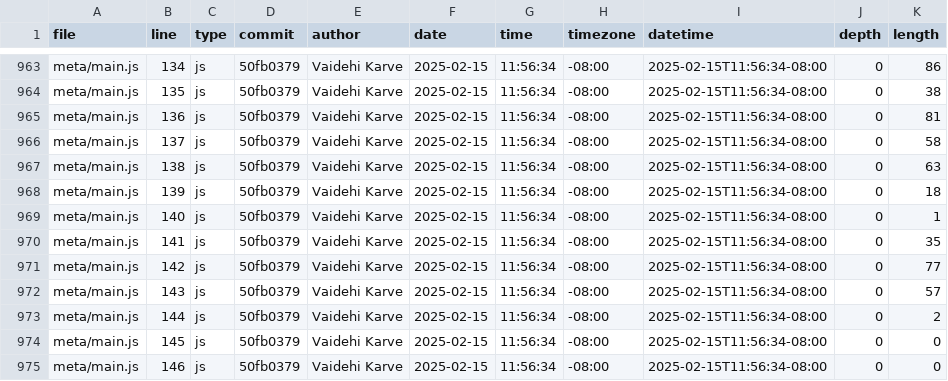
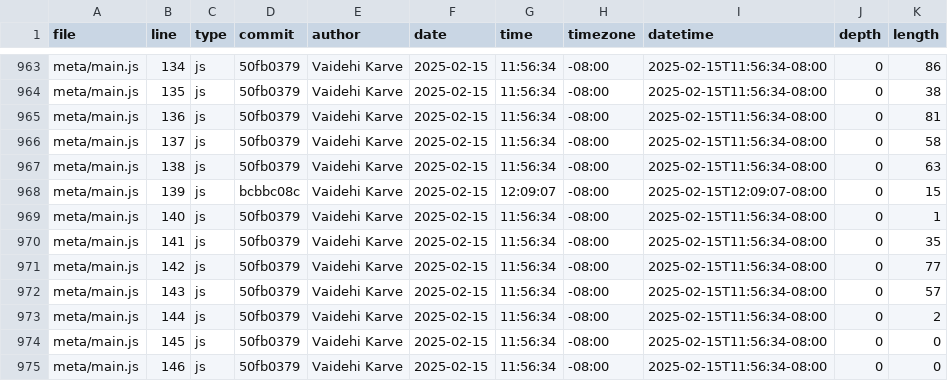
Before and after one commit to vaidehi-karve/portfolio, a CSV file: meta/loc.csv, drawn as a sheet; only a part is shown, gaps mark what is left out.

```diff
--- a/meta/loc.csv
+++ b/meta/loc.csv
@@ -967,3 +967,3 @@ meta/main.js,137,js,50fb0379,Vaidehi Karve,2025-02-15,11:56:34,-08:00,2025-02-15
 meta/main.js,138,js,50fb0379,Vaidehi Karve,2025-02-15,11:56:34,-08:00,2025-02-15T11:56:34-08:00,0,63
-meta/main.js,139,js,50fb0379,Vaidehi Karve,2025-02-15,11:56:34,-08:00,2025-02-15T11:56:34-08:00,0,18
+meta/main.js,139,js,bcbbc08c,Vaidehi Karve,2025-02-15,12:09:07,-08:00,2025-02-15T12:09:07-08:00,0,15
 meta/main.js,140,js,50fb0379,Vaidehi Karve,2025-02-15,11:56:34,-08:00,2025-02-15T11:56:34-08:00,0,1
```
